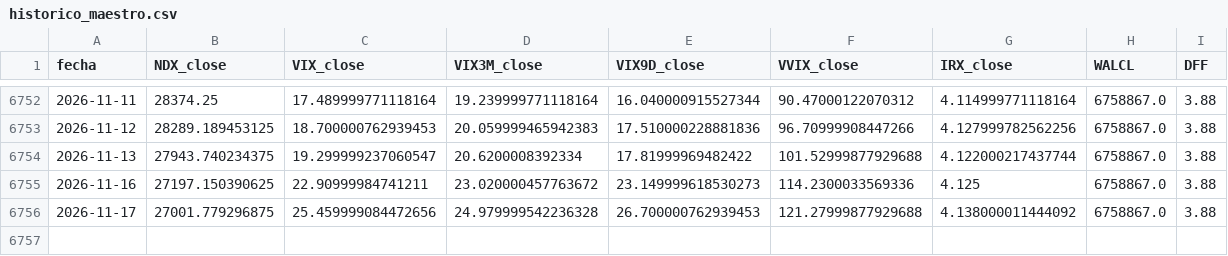
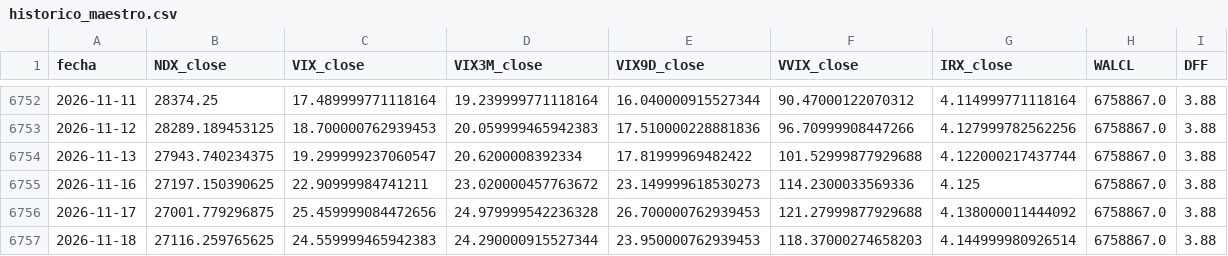
Before and after one commit to ManULoreN14/regimen-tilt-nq, a CSV file: historico_maestro.csv, drawn as a sheet; only a part is shown, gaps mark what is left out.

```diff
--- a/historico_maestro.csv
+++ b/historico_maestro.csv
@@ -6756 +6756,2 @@ fecha,NDX_close,VIX_close,VIX3M_close,VIX9D_close,VVIX_close,IRX_close,WALCL,DFF
 2026-11-17,27001.779296875,25.459999084472656,24.979999542236328,26.700000762939453,121.27999877929688,4.138000011444092,6758867.0,3.88
+2026-11-18,27116.259765625,24.559999465942383,24.290000915527344,23.950000762939453,118.37000274658203,4.144999980926514,6758867.0,3.88
```
Also changed, not shown: 2 other files.
